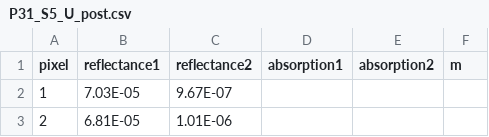
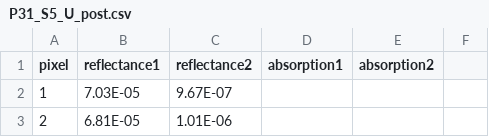
Before and after one commit to maryammomtahen/Testset, a CSV file: P31_S5_U_post.csv, drawn as a sheet; only a part is shown.

Commit message:
Update P31_S5_U_post.csv

```diff
--- a/P31_S5_U_post.csv
+++ b/P31_S5_U_post.csv
@@ -1,2 +1,2 @@
-pixel,reflectance1,reflectance2,absorption1,absorption2,m
+pixel,reflectance1,reflectance2,absorption1,absorption2,
 1,7.03E-05,9.67E-07,,,
```
